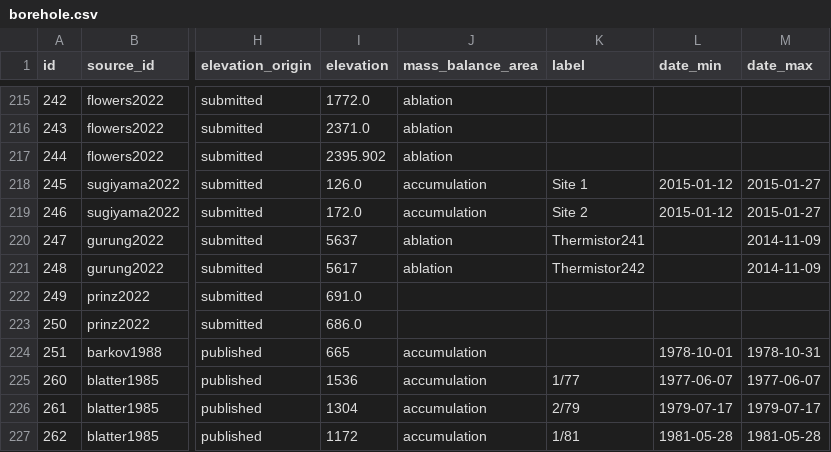
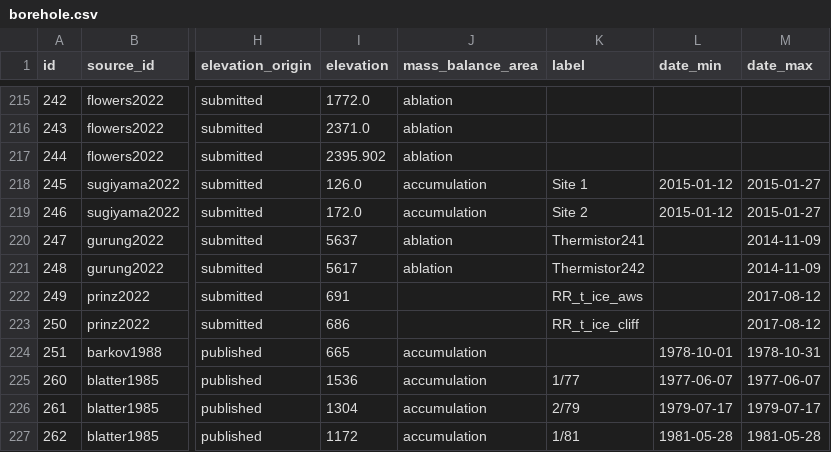
Before and after one commit to mjacqu/glenglat, a CSV file: data/borehole.csv, drawn as a sheet; only a part is shown, gaps mark what is left out; the diff names each change by its address in the sheet, - before the commit and + after, or states it on an @@ line.

Commit message:
Update data for prinz2022

```diff
--- a/data/borehole.csv
+++ b/data/borehole.csv
-I222 (elevation): 691.0
+I222 (elevation): 691
-K222 (label): (empty)
+K222 (label): RR_t_ice_aws
-M222:M223 (date_max): (empty)
+M222:M223 (date_max): 2017-08-12
-I223 (elevation): 686.0
+I223 (elevation): 686
-K223 (label): (empty)
+K223 (label): RR_t_ice_cliff
```
